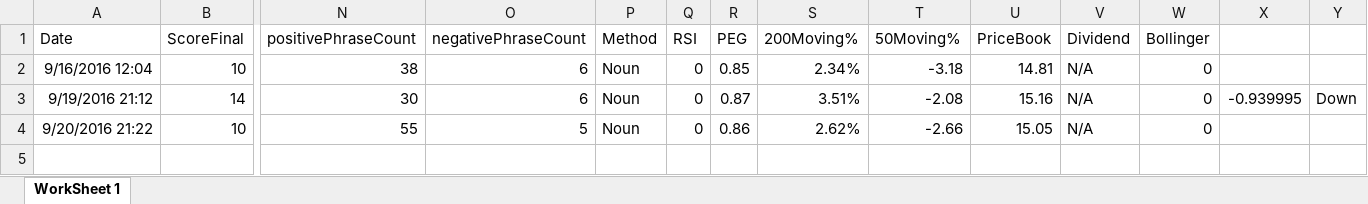
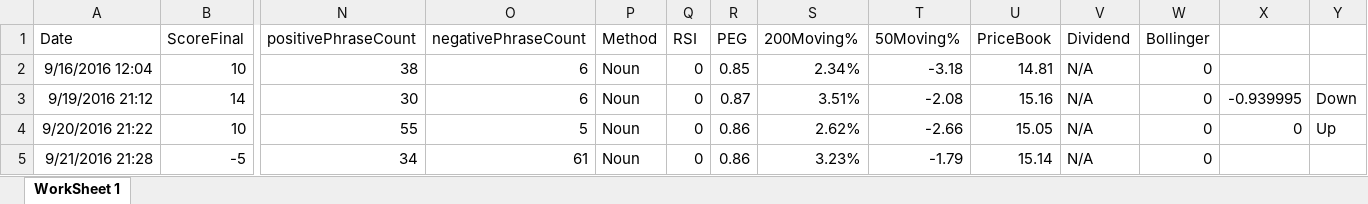
Before and after one commit to adnangumus/StockPredictor, an Excel workbook: StockPredictor/bin/Debug/Packages/Data/CELG/CELGNoun.xlsx, sheet WorkSheet 1, drawn as a sheet; only a part is shown, gaps mark what is left out; values as stored, in another font and other column widths than the file's, no borders; rows hold the shown columns only; the diff names each change by its address in the sheet, - before the commit and + after, or states it on an @@ line.

```diff
--- a/StockPredictor/bin/Debug/Packages/Data/CELG/CELGNoun.xlsx (sheet WorkSheet 1)
+++ b/StockPredictor/bin/Debug/Packages/Data/CELG/CELGNoun.xlsx (sheet WorkSheet 1)
-X4: (empty)
+X4: 0
-Y4: (empty)
+Y4: Up
+row 5: 9/21/2016 21:28 | -5 | 34 | 61 | Noun | 0 | 0.86 | 3.23% | -1.79 | 15.14 | N/A | 0
```
Also changed, not shown: StockPredictor/bin/Debug/Packages/Data/BIIB/BIIBBag.xlsx, StockPredictor/bin/Debug/Packages/Data/BIIB/BIIBNoun.xlsx, 26 other files.
